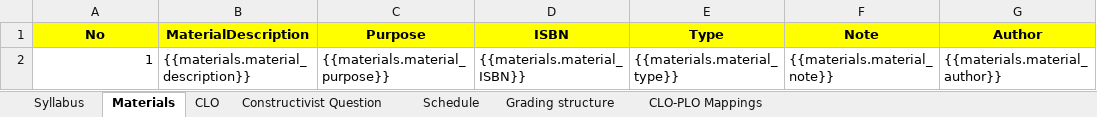
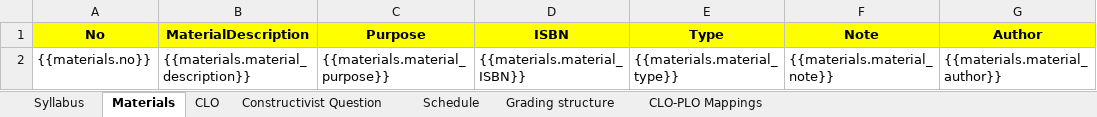
Before and after one commit to chuquan22/CurriculumManagementSystem_BE, an Excel workbook: CurriculumManagementSystemWebAPI/SyllabusExcel.xlsx, sheet Materials, drawn as a sheet; only a part is shown; values as stored, in another font and other column widths than the file's, no borders; the diff names each change by its address in the sheet, - before the commit and + after, or states it on an @@ line.

```diff
--- a/CurriculumManagementSystemWebAPI/SyllabusExcel.xlsx (sheet Materials)
+++ b/CurriculumManagementSystemWebAPI/SyllabusExcel.xlsx (sheet Materials)
-A2 (No): 1
+A2 (No): {{materials.no}}
```
Also changed, not shown: sheet Grading structure, sheet Schedule, sheet CLO, CurriculumManagementSystemWebAPI/exported.xlsx, 13 other files.
